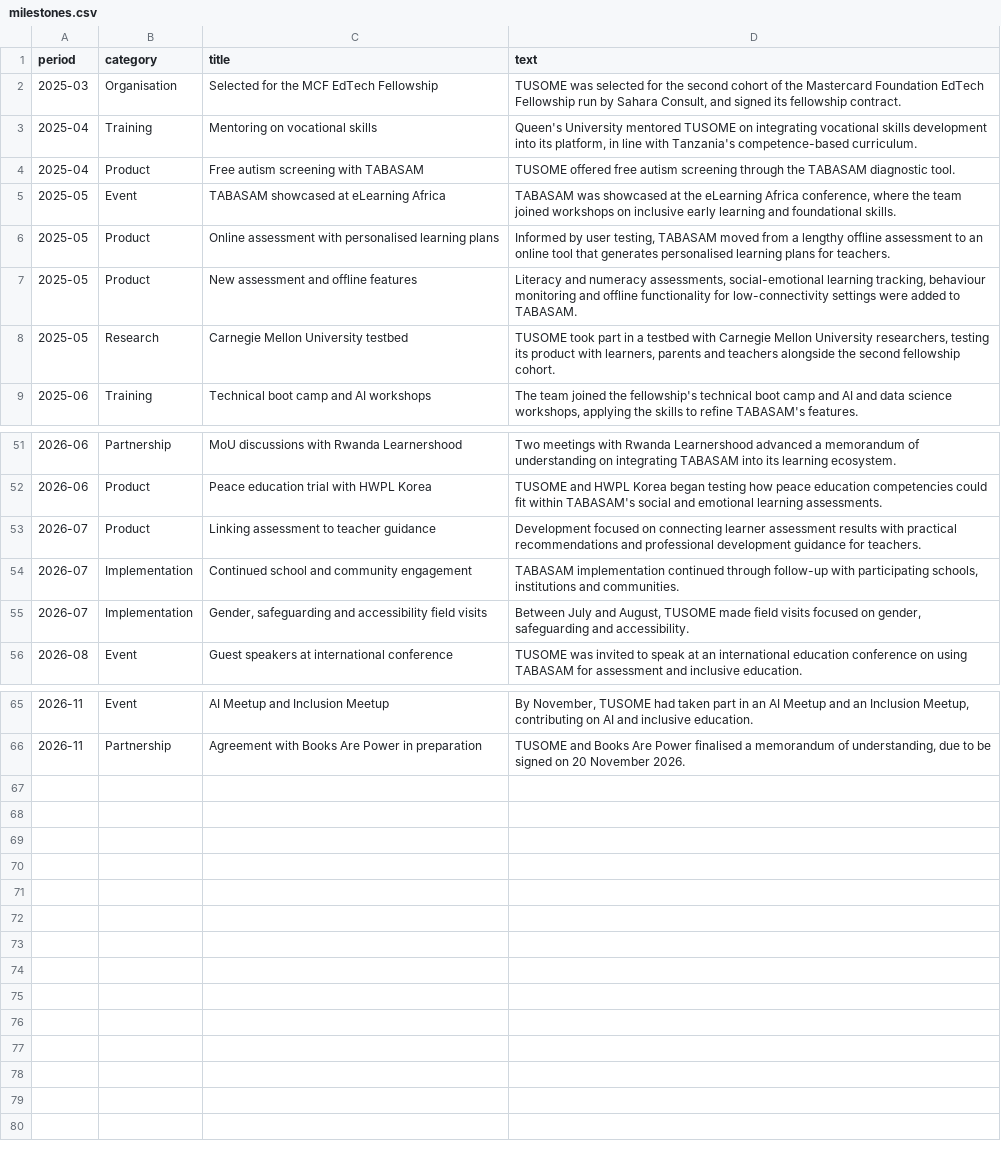
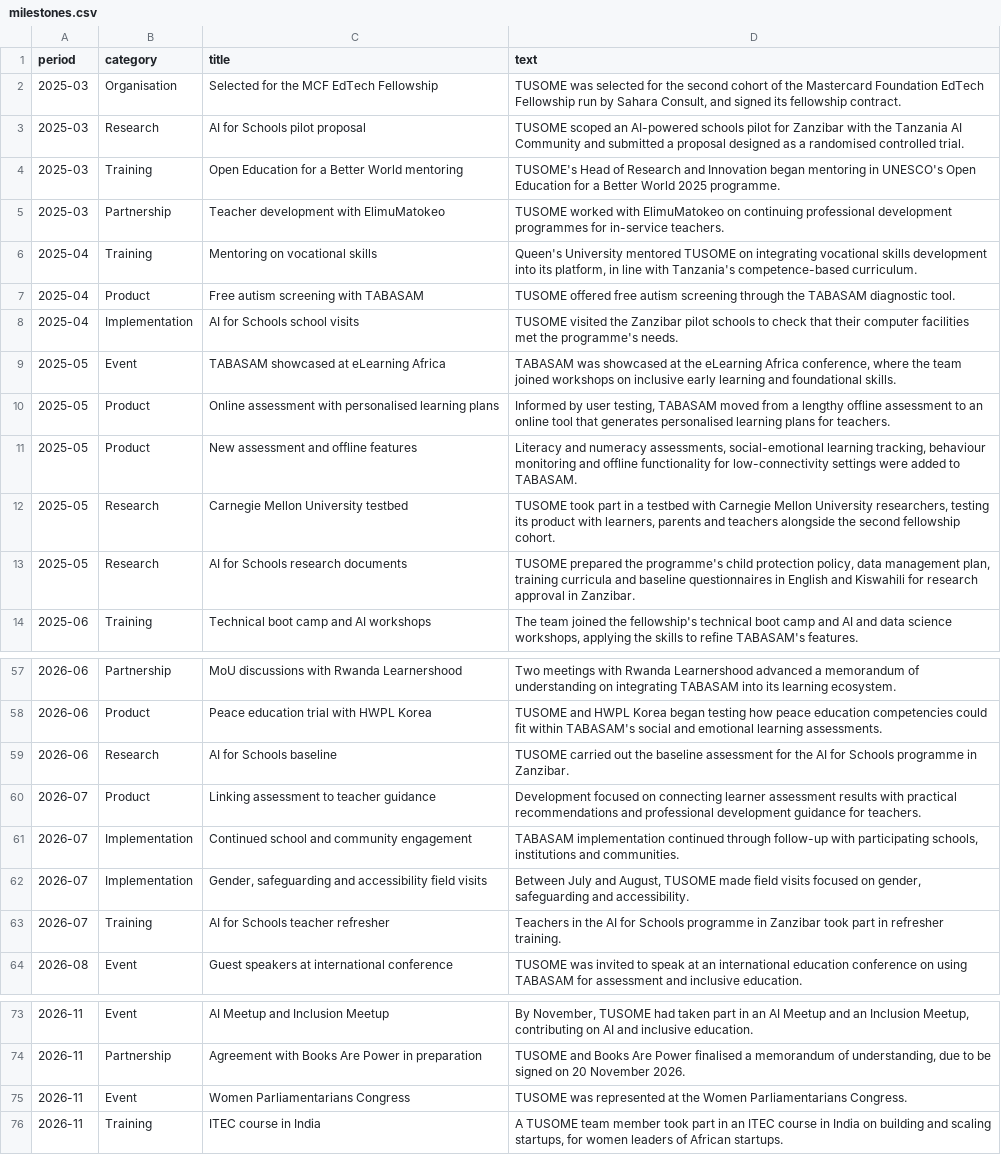
Before and after one commit to tusometechnologies/dashboard, a CSV file: data/milestones.csv, drawn as a sheet; only a part is shown, gaps mark what is left out; the diff covers the shown part only; the diff names each change by its address in the sheet, - before the commit and + after, or states it on an @@ line.

```diff
--- a/data/milestones.csv
+++ b/data/milestones.csv
+row 3: 2025-03 | Research | AI for Schools pilot proposal | TUSOME scoped an AI-powered schools pilot for Zanzibar with the Tanzania AI Community and submitted a proposal designed as a randomised controlled trial.
+row 4: 2025-03 | Training | Open Education for a Better World mentoring | TUSOME's Head of Research and Innovation began mentoring in UNESCO's Open Education for a Better World 2025 programme.
+row 5: 2025-03 | Partnership | Teacher development with ElimuMatokeo | TUSOME worked with ElimuMatokeo on continuing professional development programmes for in-service teachers.
+row 8: 2025-04 | Implementation | AI for Schools school visits | TUSOME visited the Zanzibar pilot schools to check that their computer facilities met the programme's needs.
+row 13: 2025-05 | Research | AI for Schools research documents | TUSOME prepared the programme's child protection policy, data management plan, training curricula and baseline questionnaires in English and Kiswahili for research approval in Zanzibar.
+row 59: 2026-06 | Research | AI for Schools baseline | TUSOME carried out the baseline assessment for the AI for Schools programme in Zanzibar.
+row 63: 2026-07 | Training | AI for Schools teacher refresher | Teachers in the AI for Schools programme in Zanzibar took part in refresher training.
+row 75: 2026-11 | Event | Women Parliamentarians Congress | TUSOME was represented at the Women Parliamentarians Congress.
+row 76: 2026-11 | Training | ITEC course in India | A TUSOME team member took part in an ITEC course in India on building and scaling startups, for women leaders of African startups.
```
Also changed, not shown: 1 added row elsewhere in this file, data/partners.csv, 6 other files.
